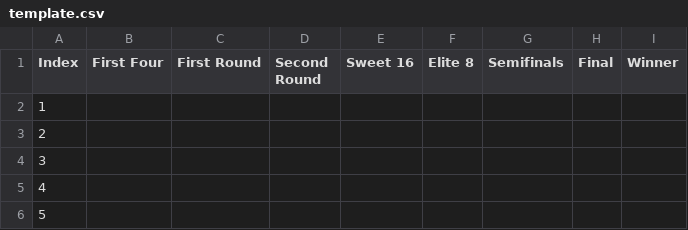
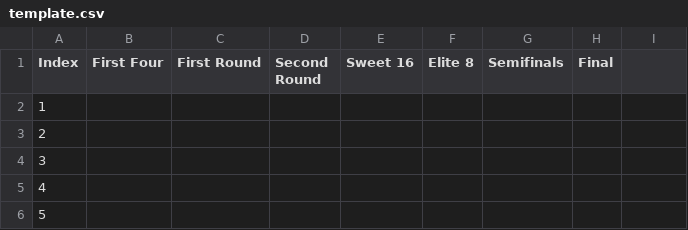
Before and after one commit to wscott1541/MarchMadness, a CSV file: template.csv, drawn as a sheet; only a part is shown.

```diff
--- a/template.csv
+++ b/template.csv
@@ -1,2 +1,2 @@
-Index,First Four,First Round,Second Round,Sweet 16,Elite 8,Semifinals,Final,Winner
+Index,First Four,First Round,Second Round,Sweet 16,Elite 8,Semifinals,Final,
 1,,,,,,,,
```
Also changed, not shown: results.csv, 1 other file.
